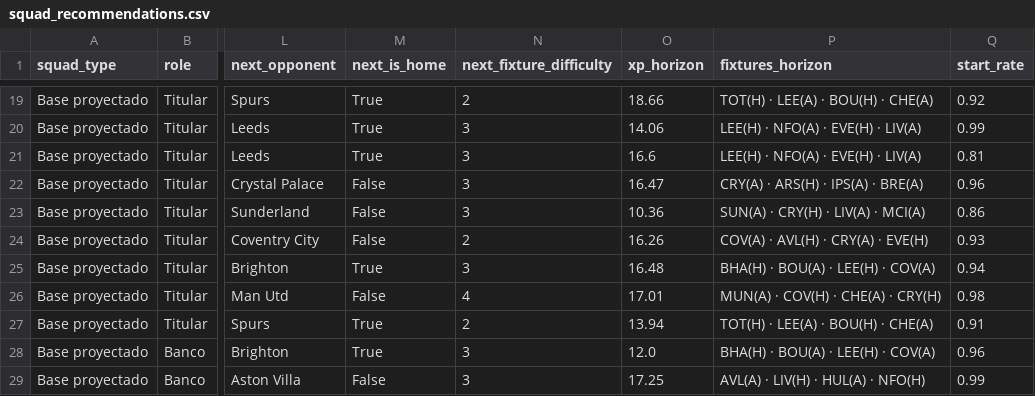
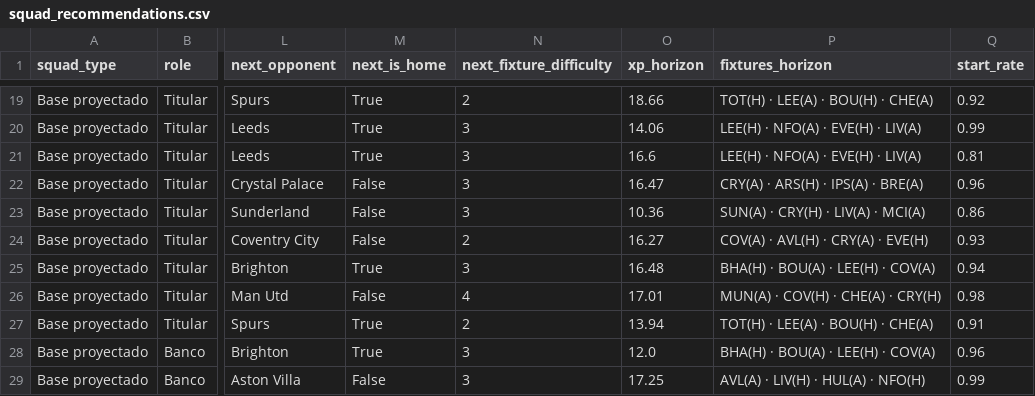
Before and after one commit to vinilop1114/gameweek-lab, a CSV file: data/processed/squad_recommendations.csv, drawn as a sheet; only a part is shown, gaps mark what is left out; the diff covers the shown part only; the diff names each change by its address in the sheet, - before the commit and + after, or states it on an @@ line.

```diff
--- a/data/processed/squad_recommendations.csv
+++ b/data/processed/squad_recommendations.csv
-O24 (xp_horizon): 16.26
+O24 (xp_horizon): 16.27
```
Also changed, not shown: 10 edited cells elsewhere in this file, data/processed/players.csv, data/processed/players_scored.csv, 1 other file.
